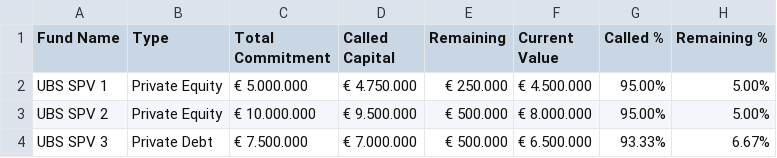
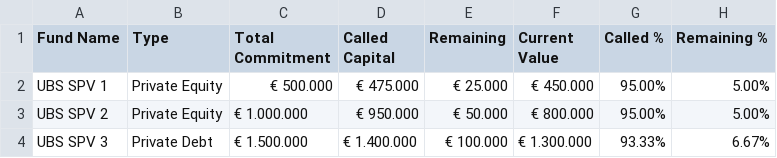
Before and after one commit to stevebuck0714/project-two-2025, a CSV file: pictet-express/data/portfolio1.csv, drawn as a sheet.

Commit message:
Update portfolio summary with enhanced features and charts

```diff
--- a/pictet-express/data/portfolio1.csv
+++ b/pictet-express/data/portfolio1.csv
@@ -1,4 +1,4 @@
 Fund Name,Type,Total Commitment,Called Capital,Remaining,Current Value,Called %,Remaining %
-UBS SPV 1,Private Equity,€ 5.000.000,€ 4.750.000,€ 250.000,€ 4.500.000,95.00%,5.00%
-UBS SPV 2,Private Equity,€ 10.000.000,€ 9.500.000,€ 500.000,€ 8.000.000,95.00%,5.00%
-UBS SPV 3,Private Debt,€ 7.500.000,€ 7.000.000,€ 500.000,€ 6.500.000,93.33%,6.67%
+UBS SPV 1,Private Equity,€ 500.000,€ 475.000,€ 25.000,€ 450.000,95.00%,5.00%
+UBS SPV 2,Private Equity,€ 1.000.000,€ 950.000,€ 50.000,€ 800.000,95.00%,5.00%
+UBS SPV 3,Private Debt,€ 1.500.000,€ 1.400.000,€ 100.000,€ 1.300.000,93.33%,6.67%
```
Also changed, not shown: pictet-express/data/portfolio2.csv, 16 other files.
